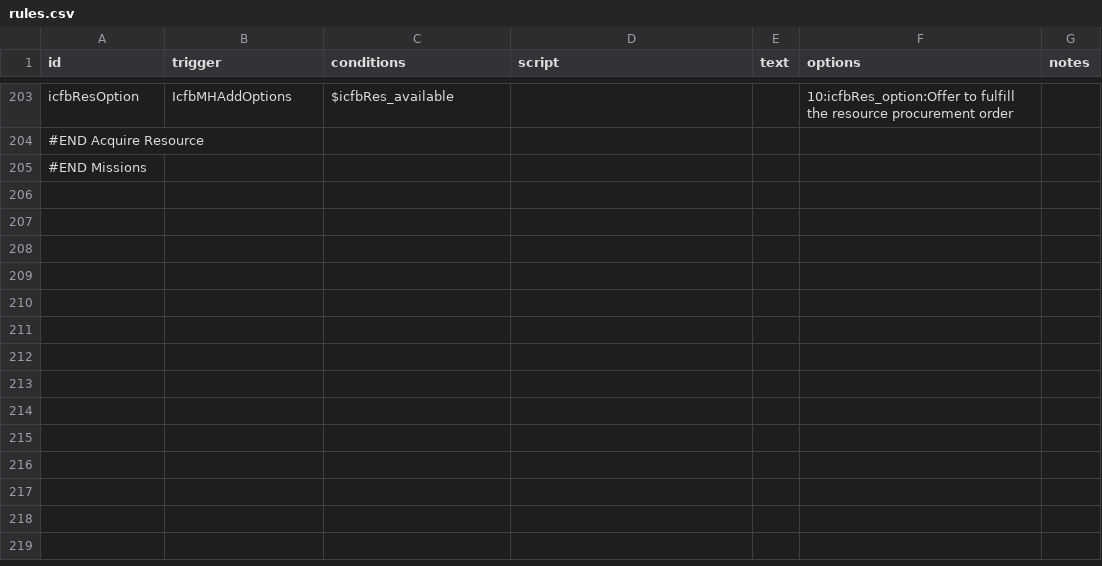
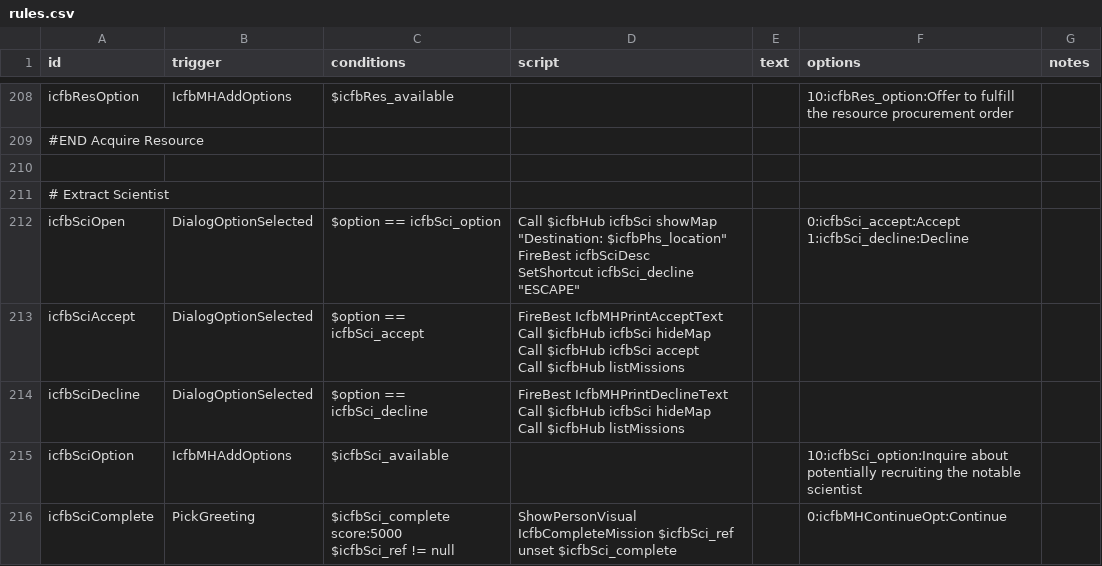
Before and after one commit to JohnShmo/Project_ItCameFromBeyond, a CSV file: data/campaign/rules.csv, drawn as a sheet; only a part is shown, gaps mark what is left out; the shorter side is filled out with more unchanged rows; the diff covers the shown part only.

Commit message:
Work on the extract scientist mission

```diff
--- a/data/campaign/rules.csv
+++ b/data/campaign/rules.csv
@@ -587 +592,19 @@ icfbResOption,IcfbMHAddOptions,"$icfbRes_available",,,"10:icfbRes_option:Offer t
 "#END Acquire Resource",,,,,,
+,,,,,,
+# Extract Scientist,,,,,,
+icfbSciOpen,DialogOptionSelected,"$option == icfbSci_option","Call $icfbHub icfbSci showMap ""Destination: $icfbPhs_location""
+FireBest icfbSciDesc
+SetShortcut icfbSci_decline ""ESCAPE""",,"0:icfbSci_accept:Accept
+1:icfbSci_decline:Decline",
+icfbSciAccept,DialogOptionSelected,"$option == icfbSci_accept","FireBest IcfbMHPrintAcceptText
+Call $icfbHub icfbSci hideMap
+Call $icfbHub icfbSci accept
+Call $icfbHub listMissions",,,
+icfbSciDecline,DialogOptionSelected,"$option == icfbSci_decline","FireBest IcfbMHPrintDeclineText
+Call $icfbHub icfbSci hideMap
+Call $icfbHub listMissions",,,
+icfbSciOption,IcfbMHAddOptions,"$icfbSci_available",,,"10:icfbSci_option:Inquire about potentially recruiting the notable scientist",
+icfbSciComplete,PickGreeting,"$icfbSci_complete score:5000
+$icfbSci_ref != null","ShowPersonVisual
+IcfbCompleteMission $icfbSci_ref
+unset $icfbSci_complete",,"0:icfbMHContinueOpt:Continue",
```
Also changed, not shown: 12 added rows elsewhere in this file, 10 other files.
